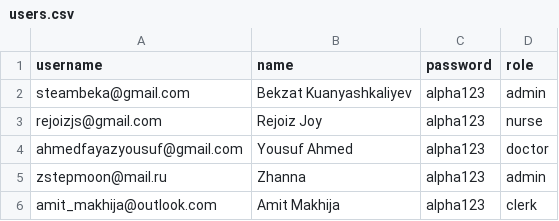
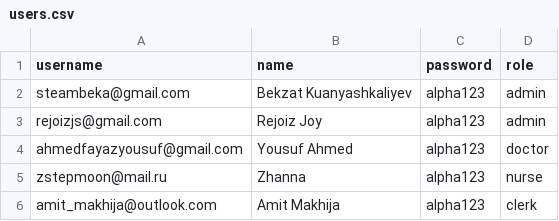
Before and after one commit to aamitmakhija/PatientSystemBackend, a CSV file: users.csv, drawn as a sheet.

```diff
--- a/users.csv
+++ b/users.csv
@@ -2,5 +2,5 @@ username,name,password,role
 steambeka@gmail.com,Bekzat Kuanyashkaliyev,alpha123,admin
-rejoizjs@gmail.com,Rejoiz Joy,alpha123,nurse
+rejoizjs@gmail.com,Rejoiz Joy,alpha123,admin
 ahmedfayazyousuf@gmail.com,Yousuf Ahmed,alpha123,doctor
-zstepmoon@mail.ru,Zhanna,alpha123,admin
+zstepmoon@mail.ru,Zhanna,alpha123,nurse
 amit_makhija@outlook.com,Amit Makhija,alpha123,clerk
```
Also changed, not shown: 11 other files.
